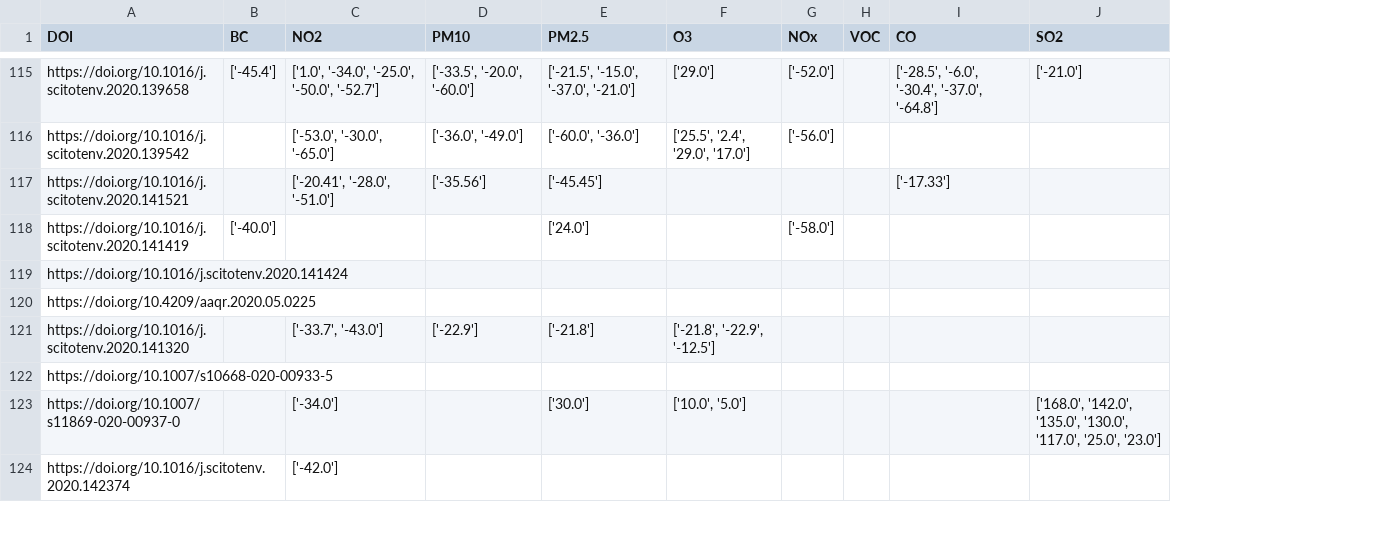
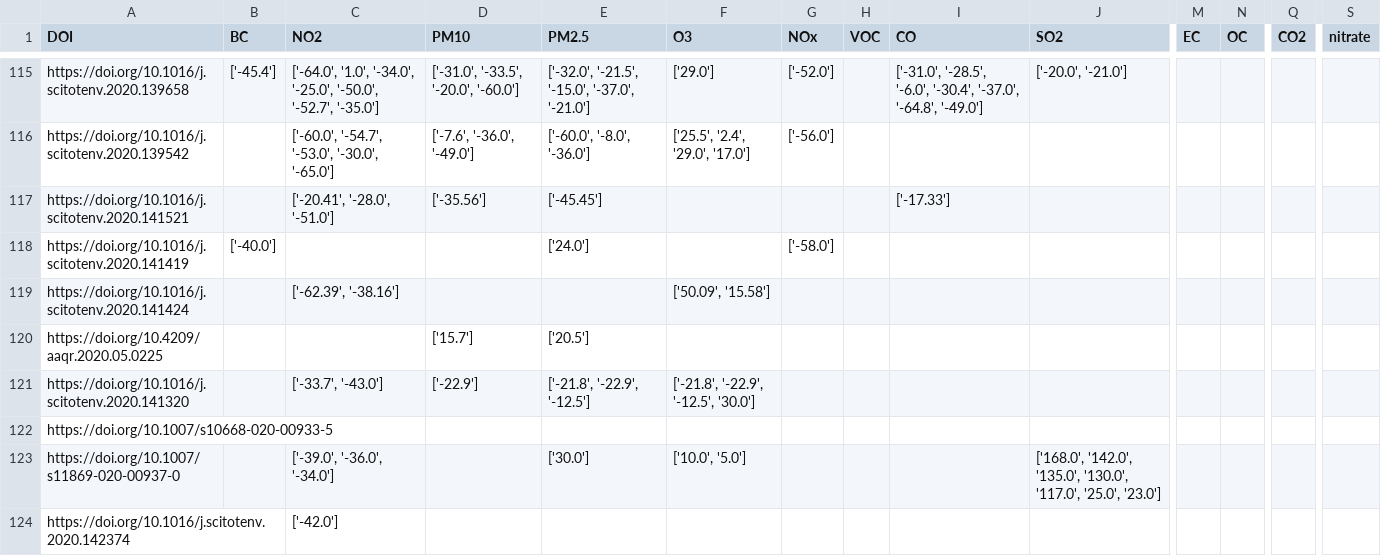
Before and after one commit to QuentinBot/Bachelor, a CSV file: extracted_data.csv, drawn as a sheet; only a part is shown, gaps mark what is left out; the diff covers the shown part only; the diff names each change by its address in the sheet, - before the commit and + after, or states it on an @@ line.

```diff
--- a/extracted_data.csv
+++ b/extracted_data.csv
+column M (EC), empty
+column N (OC), empty
+column Q (CO2), empty
+column S (nitrate), empty
-C115 (NO2): ['1.0', '-34.0', '-25.0', '-50.0', '-52.7']
+C115 (NO2): ['-64.0', '1.0', '-34.0', '-25.0', '-50.0', '-52.7', '-35.0']
-D115 (PM10): ['-33.5', '-20.0', '-60.0']
+D115 (PM10): ['-31.0', '-33.5', '-20.0', '-60.0']
-E115 (PM2.5): ['-21.5', '-15.0', '-37.0', '-21.0']
+E115 (PM2.5): ['-32.0', '-21.5', '-15.0', '-37.0', '-21.0']
-I115 (CO): ['-28.5', '-6.0', '-30.4', '-37.0', '-64.8']
+I115 (CO): ['-31.0', '-28.5', '-6.0', '-30.4', '-37.0', '-64.8', '-49.0']
-J115 (SO2): ['-21.0']
+J115 (SO2): ['-20.0', '-21.0']
-C116 (NO2): ['-53.0', '-30.0', '-65.0']
+C116 (NO2): ['-60.0', '-54.7', '-53.0', '-30.0', '-65.0']
-D116 (PM10): ['-36.0', '-49.0']
+D116 (PM10): ['-7.6', '-36.0', '-49.0']
-E116 (PM2.5): ['-60.0', '-36.0']
+E116 (PM2.5): ['-60.0', '-8.0', '-36.0']
-C119 (NO2): (empty)
+C119 (NO2): ['-62.39', '-38.16']
-F119 (O3): (empty)
+F119 (O3): ['50.09', '15.58']
-D120 (PM10): (empty)
+D120 (PM10): ['15.7']
-E120 (PM2.5): (empty)
+E120 (PM2.5): ['20.5']
-E121 (PM2.5): ['-21.8']
+E121 (PM2.5): ['-21.8', '-22.9', '-12.5']
-F121 (O3): ['-21.8', '-22.9', '-12.5']
+F121 (O3): ['-21.8', '-22.9', '-12.5', '30.0']
-C123 (NO2): ['-34.0']
+C123 (NO2): ['-39.0', '-36.0', '-34.0']
```
Also changed, not shown: 90 edited cells elsewhere in this file, 1 other file.
